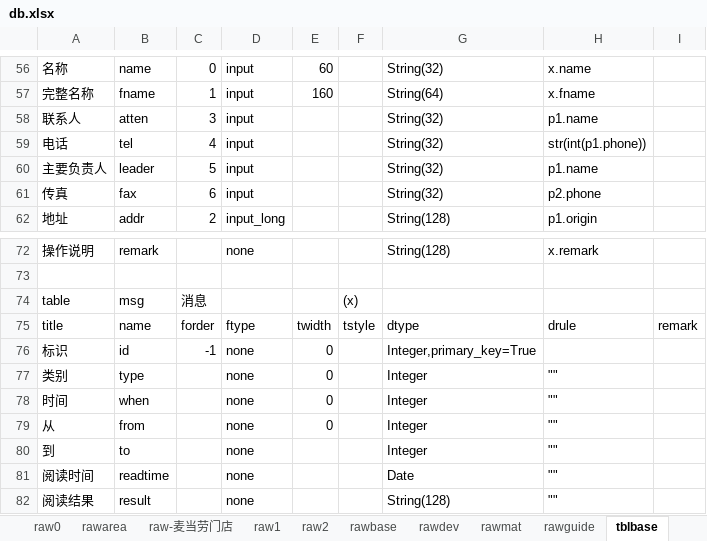
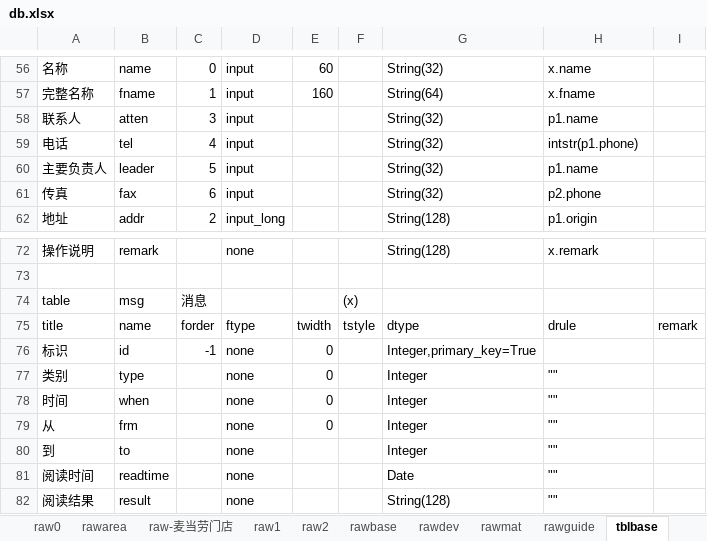
Before and after one commit to dlhai/pecker2, an Excel workbook: db/db.xlsx, sheet tblbase, drawn as a sheet; only a part is shown, gaps mark what is left out; values as stored, in another font and other column widths than the file's, no borders; the diff names each change by its address in the sheet, - before the commit and + after, or states it on an @@ line.

```diff
--- a/db/db.xlsx (sheet tblbase)
+++ b/db/db.xlsx (sheet tblbase)
-H59: str(int(p1.phone))
+H59: intstr(p1.phone)
-B79: from
+B79: frm
```
Also changed, not shown: sheet tbluser, sheet raw0, sheet tblforum, 19 other files.
